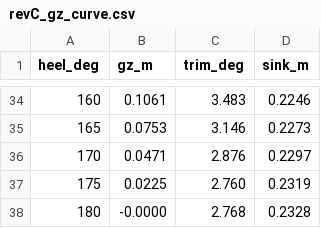
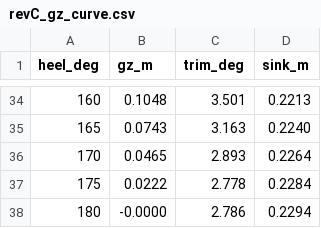
Before and after one commit to sheltonr2/drone-boat, a CSV file: docs/data/revC_gz_curve.csv, drawn as a sheet; only a part is shown, gaps mark what is left out; the diff covers the shown part only.

```diff
--- a/docs/data/revC_gz_curve.csv
+++ b/docs/data/revC_gz_curve.csv
@@ -34,5 +34,5 @@ heel_deg,gz_m,trim_deg,sink_m
-160,0.1061,3.483,0.2246
-165,0.0753,3.146,0.2273
-170,0.0471,2.876,0.2297
-175,0.0225,2.760,0.2319
-180,-0.0000,2.768,0.2328
+160,0.1048,3.501,0.2213
+165,0.0743,3.163,0.2240
+170,0.0465,2.893,0.2264
+175,0.0222,2.778,0.2284
+180,-0.0000,2.786,0.2294
```
Also changed, not shown: 94 edited cells elsewhere in this file, 16 other files.
